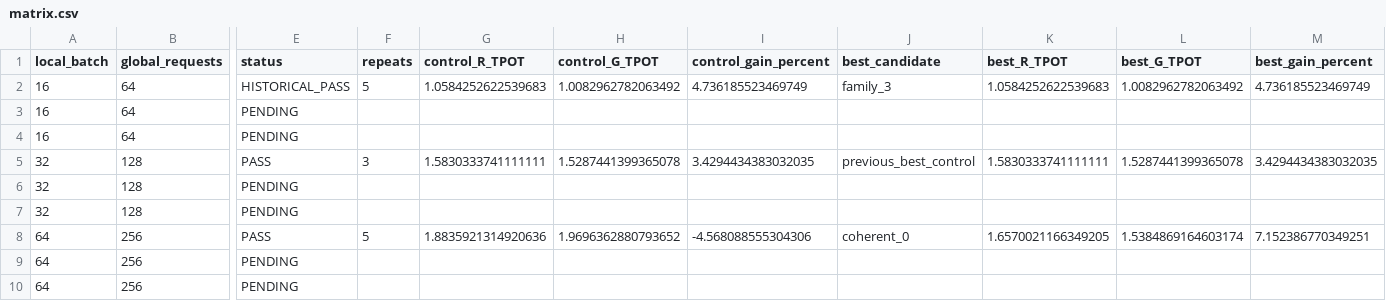
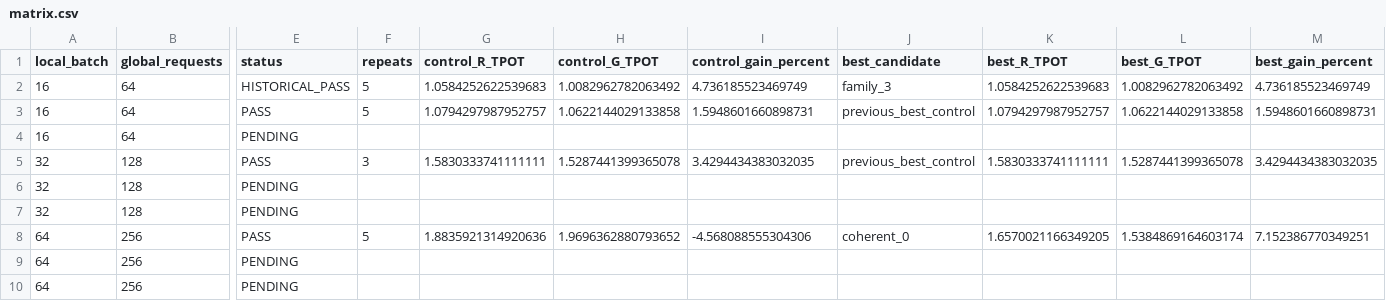
Before and after one commit to heonniy/mgo, a CSV file: mgo_v2/experiments/pcie_topology_ablation_20261009/maxgain_expansion/matrix.csv, drawn as a sheet; only a part is shown, gaps mark what is left out; the diff names each change by its address in the sheet, - before the commit and + after, or states it on an @@ line.

```diff
--- a/mgo_v2/experiments/pcie_topology_ablation_20261009/maxgain_expansion/matrix.csv
+++ b/mgo_v2/experiments/pcie_topology_ablation_20261009/maxgain_expansion/matrix.csv
-E3 (status): PENDING
+E3 (status): PASS
-F3 (repeats): (empty)
+F3 (repeats): 5
-G3 (control_R_TPOT): (empty)
+G3 (control_R_TPOT): 1.0794297987952757
-H3 (control_G_TPOT): (empty)
+H3 (control_G_TPOT): 1.0622144029133858
-I3 (control_gain_percent): (empty)
+I3 (control_gain_percent): 1.5948601660898731
-J3 (best_candidate): (empty)
+J3 (best_candidate): previous_best_control
-K3 (best_R_TPOT): (empty)
+K3 (best_R_TPOT): 1.0794297987952757
-L3 (best_G_TPOT): (empty)
+L3 (best_G_TPOT): 1.0622144029133858
-M3 (best_gain_percent): (empty)
+M3 (best_gain_percent): 1.5948601660898731
```
Also changed, not shown: 2 other files.
